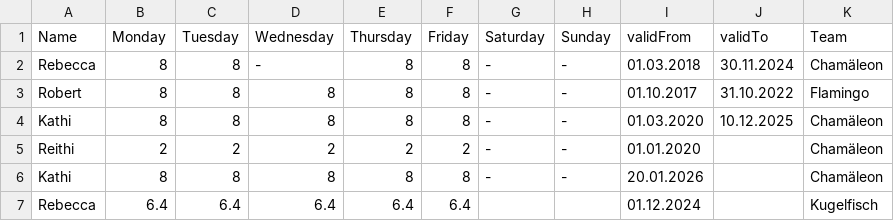
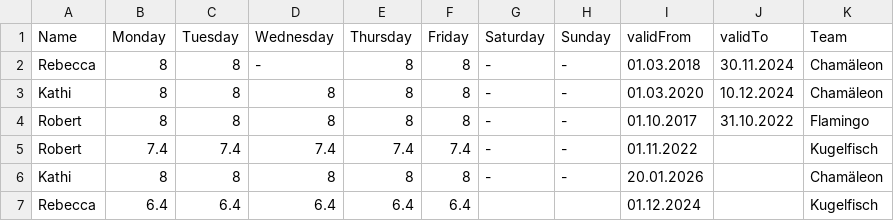
Before and after one commit to extra-jalapenos/d3-visuals, a TSV file: 04_resource_planning/workschemes.tsv, drawn as a sheet.

Commit message:
add resource planning

```diff
--- a/04_resource_planning/workschemes.tsv
+++ b/04_resource_planning/workschemes.tsv
@@ -2,5 +2,5 @@ Name	Monday	Tuesday	Wednesday	Thursday	Friday	Saturday	Sunday	validFrom	validTo
 Rebecca	8	8	-	8	8	-	-	01.03.2018	30.11.2024	Chamäleon
+Kathi	8	8	8	8	8	-	-	01.03.2020	10.12.2024	Chamäleon
 Robert	8	8	8	8	8	-	-	01.10.2017	31.10.2022	Flamingo
-Kathi	8	8	8	8	8	-	-	01.03.2020	10.12.2025	Chamäleon
-Reithi	2	2	2	2	2	-	-	01.01.2020		Chamäleon
+Robert	7.4	7.4	7.4	7.4	7.4	-	-	01.11.2022		Kugelfisch
 Kathi	8	8	8	8	8	-	-	20.01.2026		Chamäleon
```
Also changed, not shown: 1 other file.
